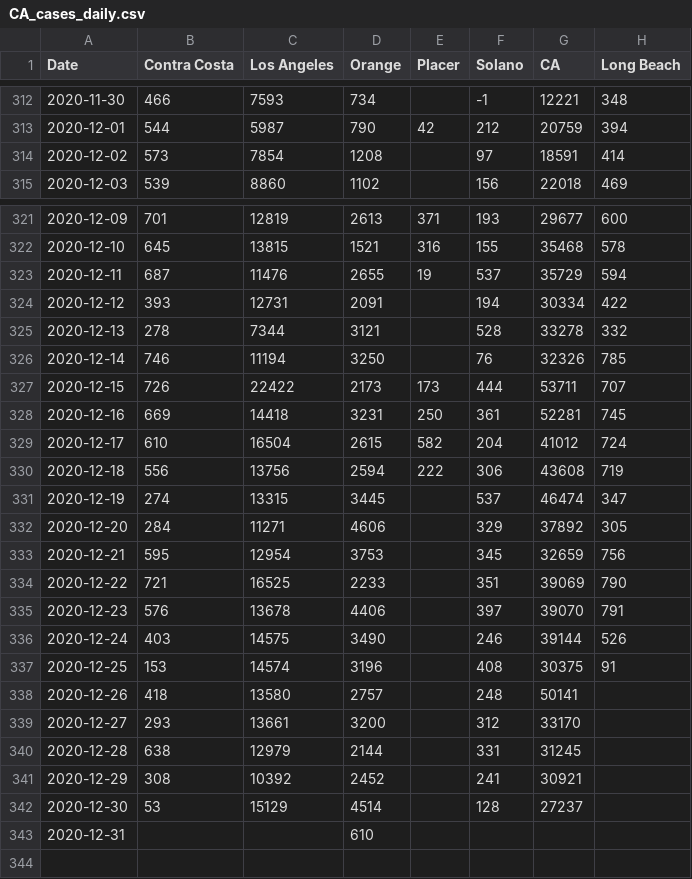
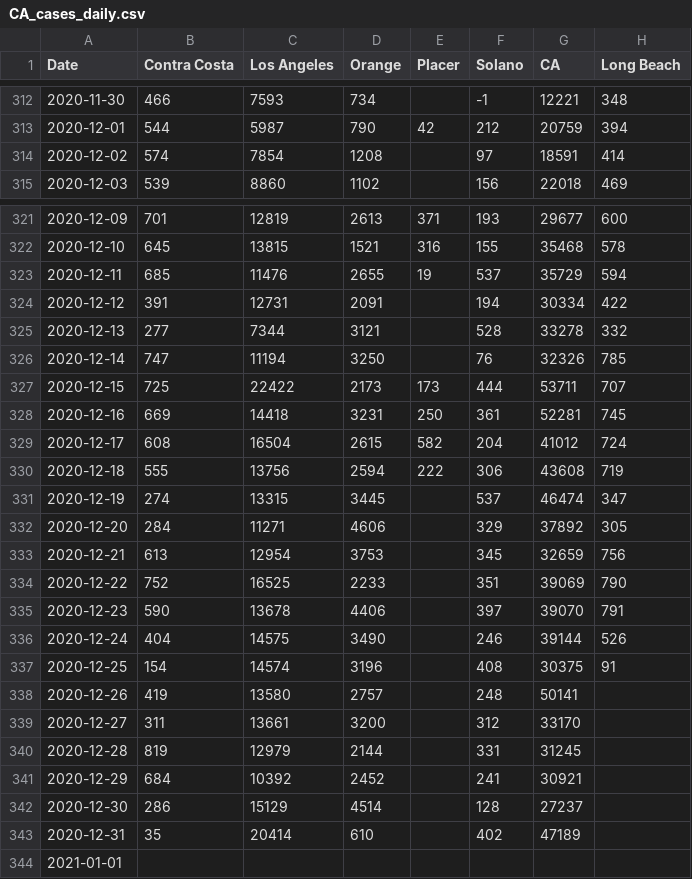
Before and after one commit to cmolodo/covid-19, a CSV file: CA_cases_daily.csv, drawn as a sheet; only a part is shown, gaps mark what is left out.

```diff
--- a/CA_cases_daily.csv
+++ b/CA_cases_daily.csv
@@ -313,3 +313,3 @@ Date,Contra Costa,Los Angeles,Orange,Placer,Solano,CA,Long Beach
 2020-12-01,544,5987,790,42,212,20759,394
-2020-12-02,573,7854,1208,,97,18591,414
+2020-12-02,574,7854,1208,,97,18591,414
 2020-12-03,539,8860,1102,,156,22018,469
@@ -322,22 +322,23 @@ Date,Contra Costa,Los Angeles,Orange,Placer,Solano,CA,Long Beach
 2020-12-10,645,13815,1521,316,155,35468,578
-2020-12-11,687,11476,2655,19,537,35729,594
-2020-12-12,393,12731,2091,,194,30334,422
-2020-12-13,278,7344,3121,,528,33278,332
-2020-12-14,746,11194,3250,,76,32326,785
-2020-12-15,726,22422,2173,173,444,53711,707
+2020-12-11,685,11476,2655,19,537,35729,594
+2020-12-12,391,12731,2091,,194,30334,422
+2020-12-13,277,7344,3121,,528,33278,332
+2020-12-14,747,11194,3250,,76,32326,785
+2020-12-15,725,22422,2173,173,444,53711,707
 2020-12-16,669,14418,3231,250,361,52281,745
-2020-12-17,610,16504,2615,582,204,41012,724
-2020-12-18,556,13756,2594,222,306,43608,719
+2020-12-17,608,16504,2615,582,204,41012,724
+2020-12-18,555,13756,2594,222,306,43608,719
 2020-12-19,274,13315,3445,,537,46474,347
 2020-12-20,284,11271,4606,,329,37892,305
-2020-12-21,595,12954,3753,,345,32659,756
-2020-12-22,721,16525,2233,,351,39069,790
-2020-12-23,576,13678,4406,,397,39070,791
-2020-12-24,403,14575,3490,,246,39144,526
-2020-12-25,153,14574,3196,,408,30375,91
-2020-12-26,418,13580,2757,,248,50141,
-2020-12-27,293,13661,3200,,312,33170,
-2020-12-28,638,12979,2144,,331,31245,
-2020-12-29,308,10392,2452,,241,30921,
-2020-12-30,53,15129,4514,,128,27237,
-2020-12-31,,,610,,,,
+2020-12-21,613,12954,3753,,345,32659,756
+2020-12-22,752,16525,2233,,351,39069,790
+2020-12-23,590,13678,4406,,397,39070,791
+2020-12-24,404,14575,3490,,246,39144,526
+2020-12-25,154,14574,3196,,408,30375,91
+2020-12-26,419,13580,2757,,248,50141,
+2020-12-27,311,13661,3200,,312,33170,
+2020-12-28,819,12979,2144,,331,31245,
+2020-12-29,684,10392,2452,,241,30921,
+2020-12-30,286,15129,4514,,128,27237,
+2020-12-31,35,20414,610,,402,47189,
+2021-01-01,,,,,,,
```
Also changed, not shown: CA_cases_timeseries.csv, CA_deaths_daily.csv, 3 other files.
